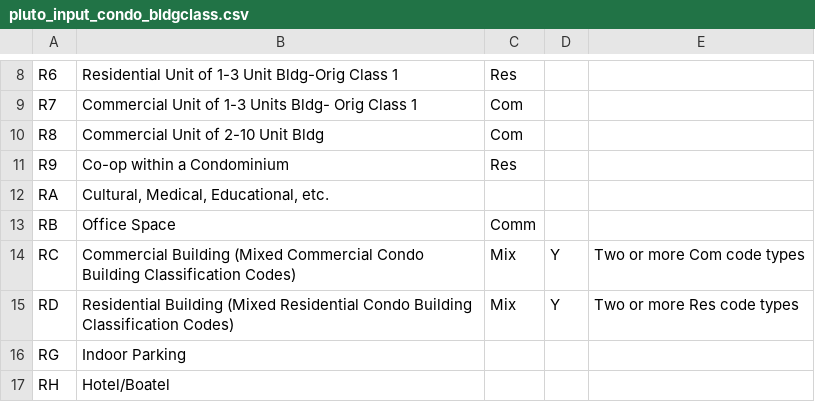
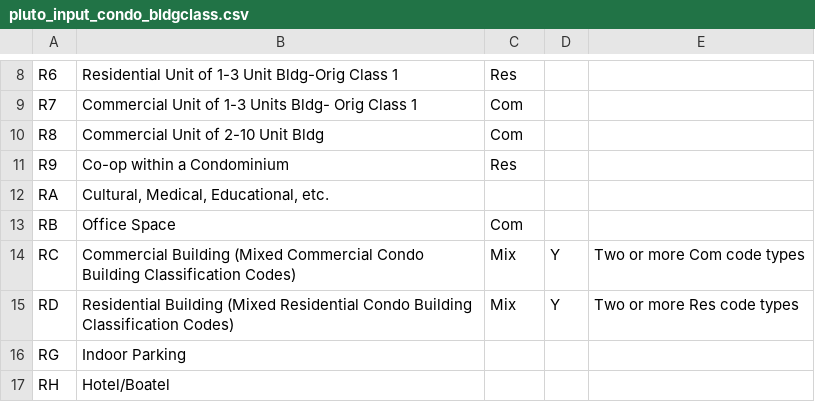
Before and after one commit to NYCPlanning/db-pluto, a CSV file: pluto_build/data/pluto_input_condo_bldgclass.csv, drawn as a sheet; only a part is shown, gaps mark what is left out.

Commit message:
correcting value :
Former-commit-id: 5571605389358c66f2da49d00e844deb5e7e2ca7

```diff
--- a/pluto_build/data/pluto_input_condo_bldgclass.csv
+++ b/pluto_build/data/pluto_input_condo_bldgclass.csv
@@ -12,3 +12,3 @@ R9,	Co-op within a Condominium,Res,,
 RA,"Cultural, Medical, Educational, etc.",,,
-RB,	Office Space,Comm,,
+RB,	Office Space,Com,,
 RC,Commercial Building (Mixed Commercial Condo Building Classification Codes),Mix,Y,Two or more Com code types
```
